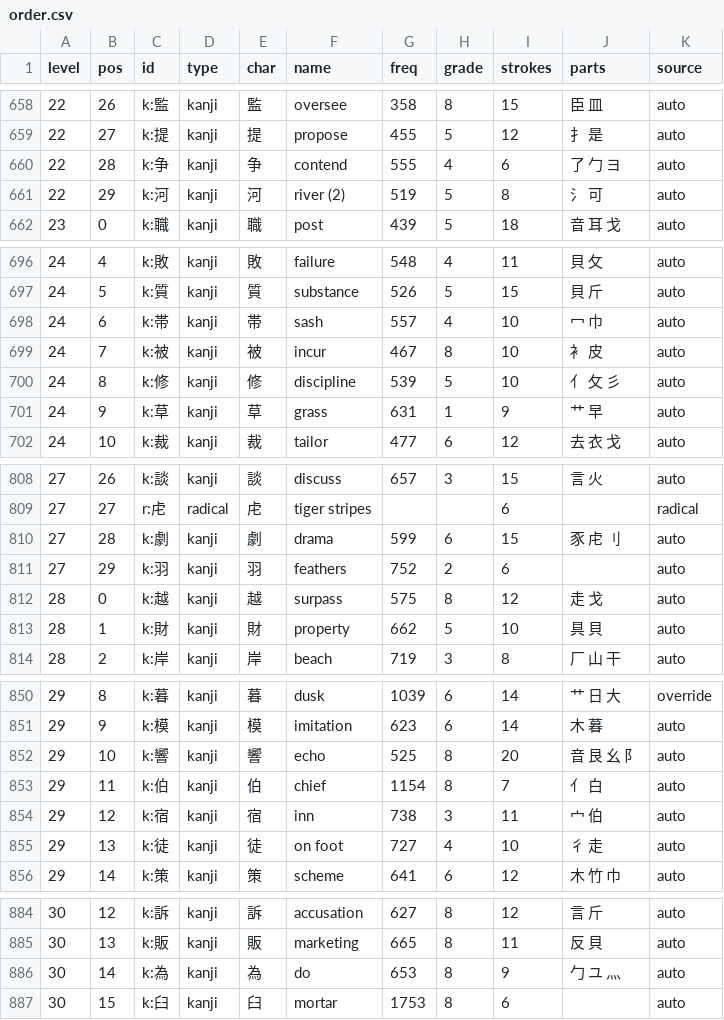
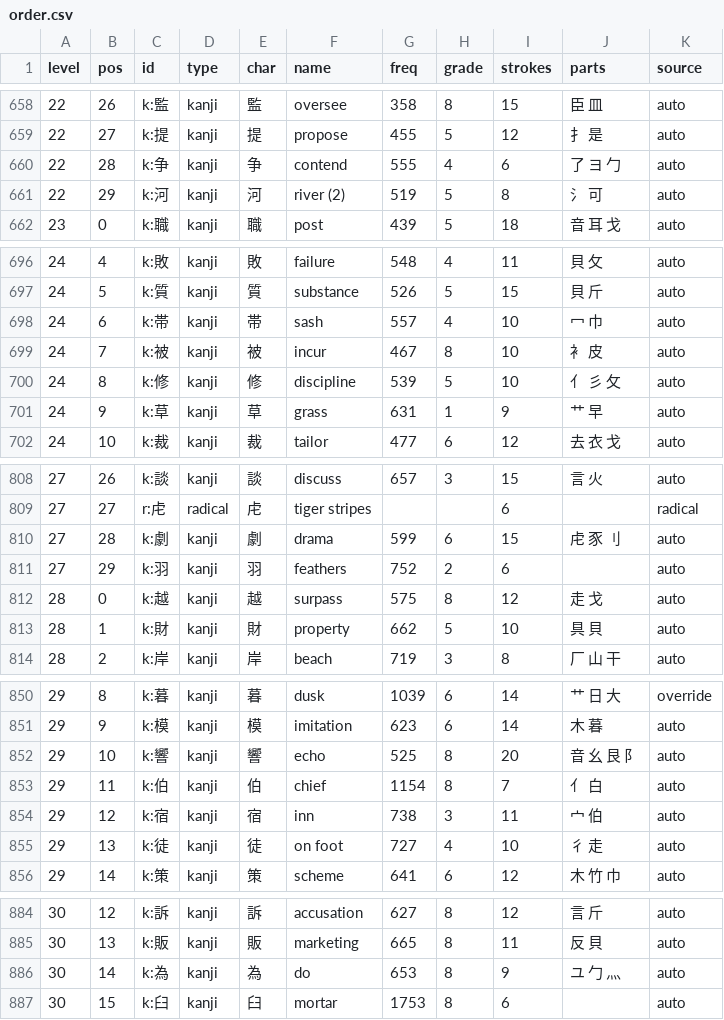
Before and after one commit to williamtoner/Kanjr, a CSV file: data/order.csv, drawn as a sheet; only a part is shown, gaps mark what is left out; the diff covers the shown part only.

```diff
--- a/data/order.csv
+++ b/data/order.csv
@@ -659,3 +659,3 @@ level,pos,id,type,char,name,freq,grade,strokes,parts,source
 22,27,k:提,kanji,提,propose,455,5,12,扌 是,auto
-22,28,k:争,kanji,争,contend,555,4,6,了 勹 ヨ,auto
+22,28,k:争,kanji,争,contend,555,4,6,了 ヨ 勹,auto
 22,29,k:河,kanji,河,river (2),519,5,8,氵 可,auto
@@ -699,3 +699,3 @@ level,pos,id,type,char,name,freq,grade,strokes,parts,source
 24,7,k:被,kanji,被,incur,467,8,10,衤 皮,auto
-24,8,k:修,kanji,修,discipline,539,5,10,亻 攵 彡,auto
+24,8,k:修,kanji,修,discipline,539,5,10,亻 彡 攵,auto
 24,9,k:草,kanji,草,grass,631,1,9,艹 早,auto
@@ -809,3 +809,3 @@ level,pos,id,type,char,name,freq,grade,strokes,parts,source
 27,27,r:虍,radical,虍,tiger stripes,,,6,,radical
-27,28,k:劇,kanji,劇,drama,599,6,15,豕 虍 刂,auto
+27,28,k:劇,kanji,劇,drama,599,6,15,虍 豕 刂,auto
 27,29,k:羽,kanji,羽,feathers,752,2,6,,auto
@@ -851,3 +851,3 @@ level,pos,id,type,char,name,freq,grade,strokes,parts,source
 29,9,k:模,kanji,模,imitation,623,6,14,木 暮,auto
-29,10,k:響,kanji,響,echo,525,8,20,音 艮 幺 阝,auto
+29,10,k:響,kanji,響,echo,525,8,20,音 幺 艮 阝,auto
 29,11,k:伯,kanji,伯,chief,1154,8,7,亻 白,auto
@@ -885,3 +885,3 @@ level,pos,id,type,char,name,freq,grade,strokes,parts,source
 30,13,k:販,kanji,販,marketing,665,8,11,反 貝,auto
-30,14,k:為,kanji,為,do,653,8,9,勹 ユ 灬,auto
+30,14,k:為,kanji,為,do,653,8,9,ユ 勹 灬,auto
 30,15,k:臼,kanji,臼,mortar,1753,8,6,,auto
```
Also changed, not shown: 39 edited cells elsewhere in this file, 25 other files.
